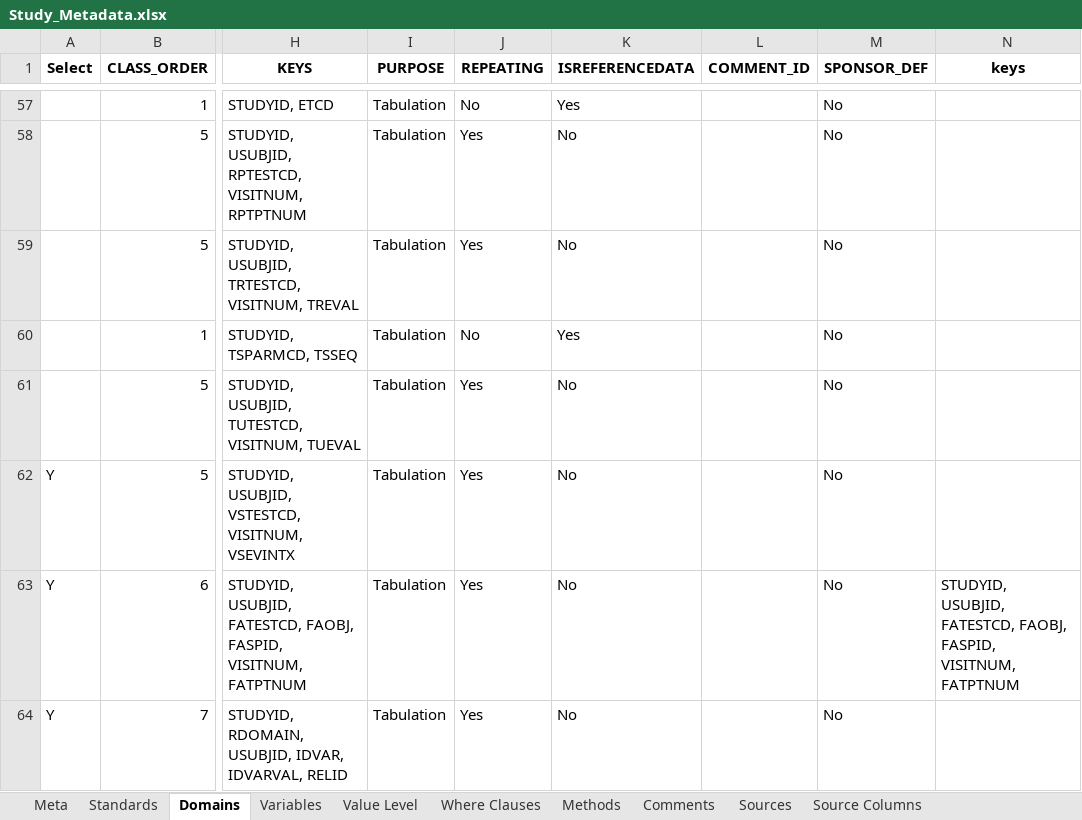
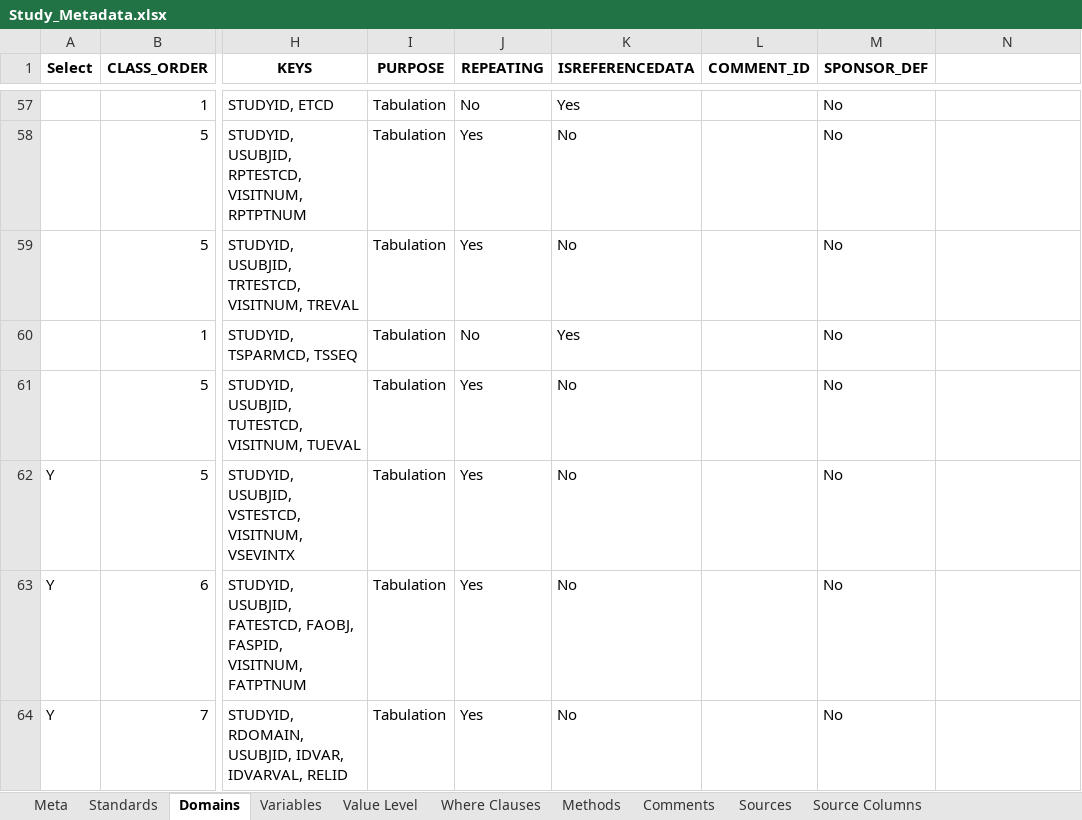
Before and after one commit to chiara-cattani/sdtm-builder, an Excel workbook: study-pilot/metadata/Study_Metadata.xlsx, sheet Domains, drawn as a sheet; only a part is shown, gaps mark what is left out; values as stored, in another font and other column widths than the file's, no borders; the diff names each change by its address in the sheet, - before the commit and + after, or states it on an @@ line.

```diff
--- a/study-pilot/metadata/Study_Metadata.xlsx (sheet Domains)
+++ b/study-pilot/metadata/Study_Metadata.xlsx (sheet Domains)
-N1: keys
+N1: (empty)
-N63: STUDYID, USUBJID, FATESTCD, FAOBJ, FASPID, VISITNUM, FATPTNUM
+N63: (empty)
```
Also changed, not shown: sheet Variables, study-pilot/metadata/Study_CT.xlsx, 5 other files.
